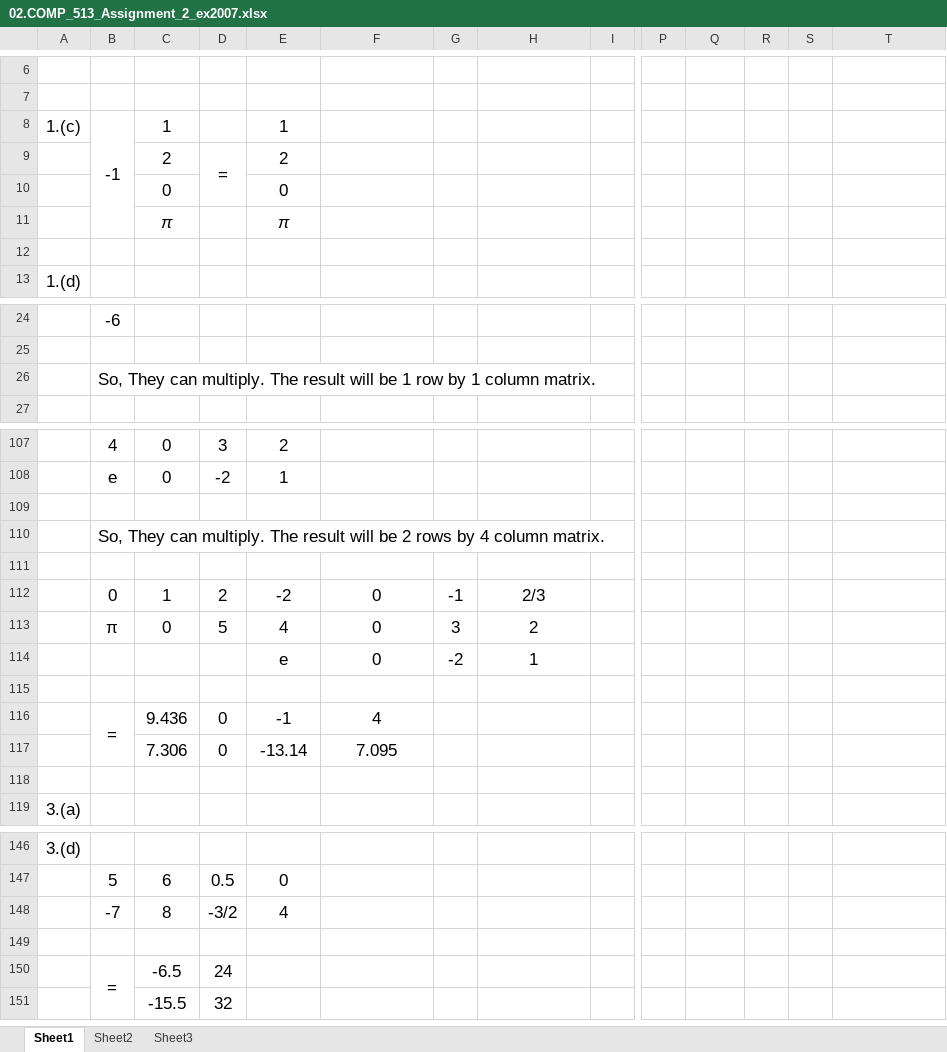
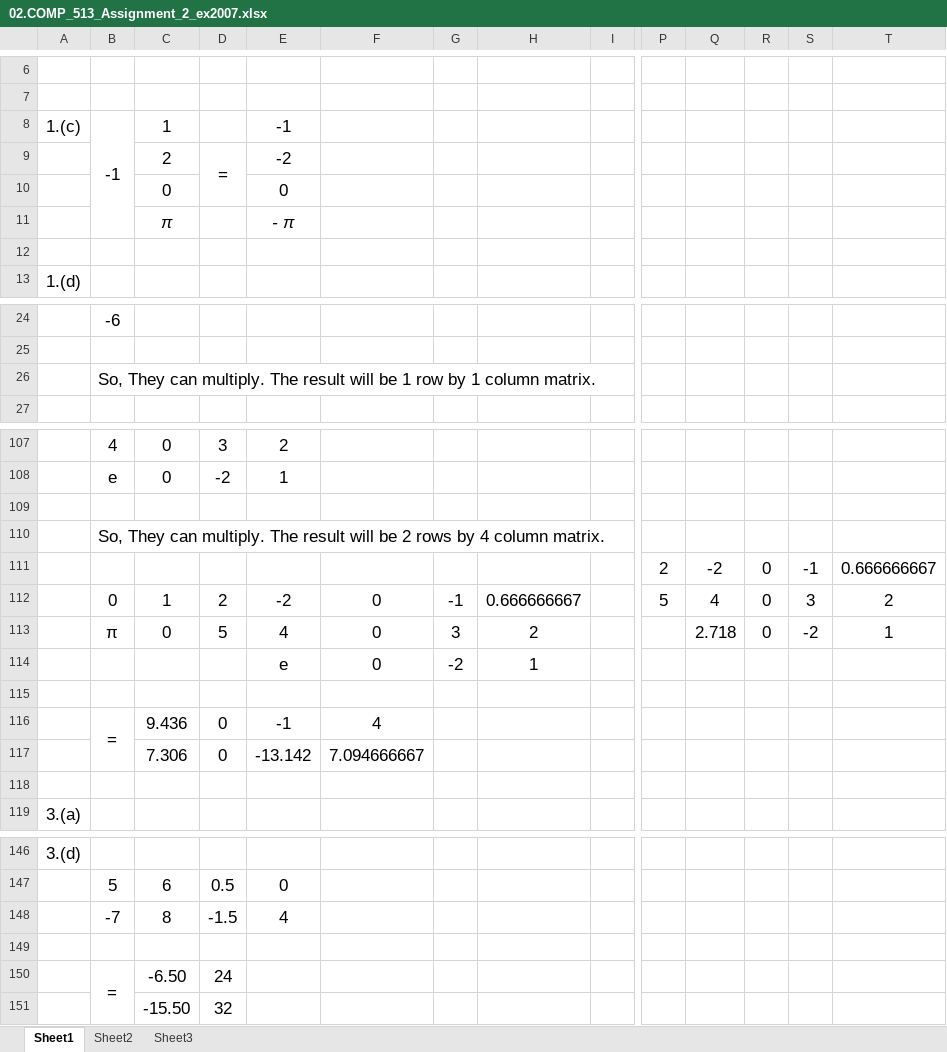
Before and after one commit to settwaiaung/EDCS_Assignments, an Excel workbook: 03.COMP 513 - Computational Mathematics and Models I/02.COMP_513_Assignment_2_ex2007.xlsx, sheet Sheet1, drawn as a sheet; only a part is shown, gaps mark what is left out; values as stored, in another font and other column widths than the file's, no borders; charts and pictures not drawn; removed rows and columns are numbered as before the commit, all else as after; rows hold the shown columns only; the diff names each change by its address in the sheet, - before the commit and + after, or states it on an @@ line.

```diff
--- a/03.COMP 513 - Computational Mathematics and Models I/02.COMP_513_Assignment_2_ex2007.xlsx (sheet Sheet1)
+++ b/03.COMP 513 - Computational Mathematics and Models I/02.COMP_513_Assignment_2_ex2007.xlsx (sheet Sheet1)
-E8: 1
+E8: -1
-E9: 2
+E9: -2
-E11: π
+E11: - π
-B26:K26 merged
+B26:L26 merged
-row 111: (empty)
+row 111:  |  |  |  |  |  |  |  |  | 2 | -2 | 0 | -1 | 0.666666667
-row 112:  | 0 | 1 | 2 | -2 | 0 | -1 | 2/3
+row 112:  | 0 | 1 | 2 | -2 | 0 | -1 | 0.666666667 |  | 5 | 4 | 0 | 3 | 2
-Q113: (empty)
+Q113: 2.718
-R113: (empty)
+R113: 0
-S113: (empty)
+S113: -2
-T113: (empty)
+T113: 1
-E117: -13.14
+E117: -13.142
-F117: 7.095
+F117: 7.094666667
-D148: -3/2
+D148: -1.5
-C150: -6.5
+C150: -6.50
-C151: -15.5
+C151: -15.50
```
Also changed, not shown: formulas that keep their value, charts or pictures, 03.COMP 513 - Computational Mathematics and Models I/01.COMP_513_Assignment_1_ex2007.xlsx, 03.COMP 513 - Computational Mathematics and Models I/03.COMP_513_Assignment_3_ex2007.xlsx, 5 other files.
